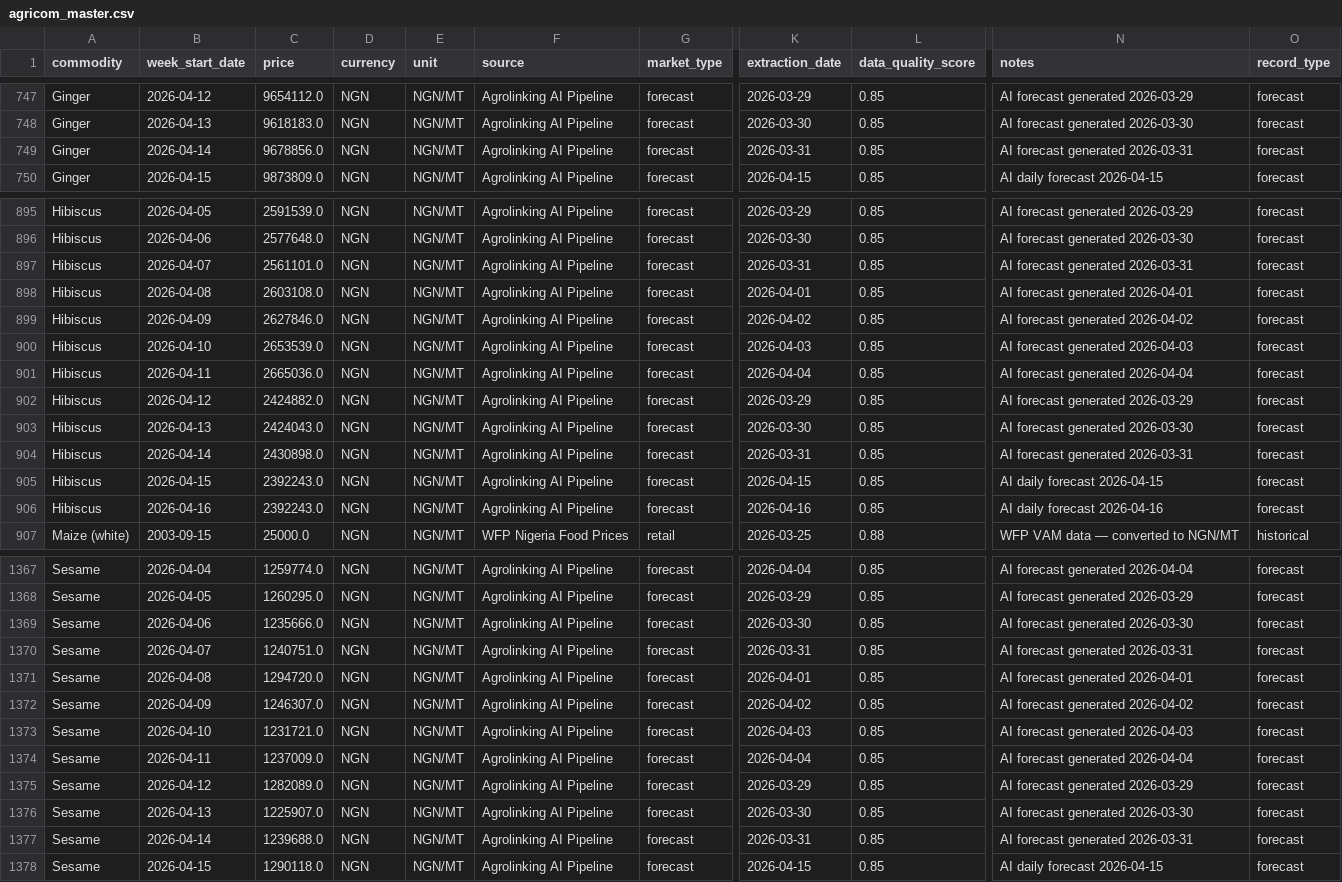
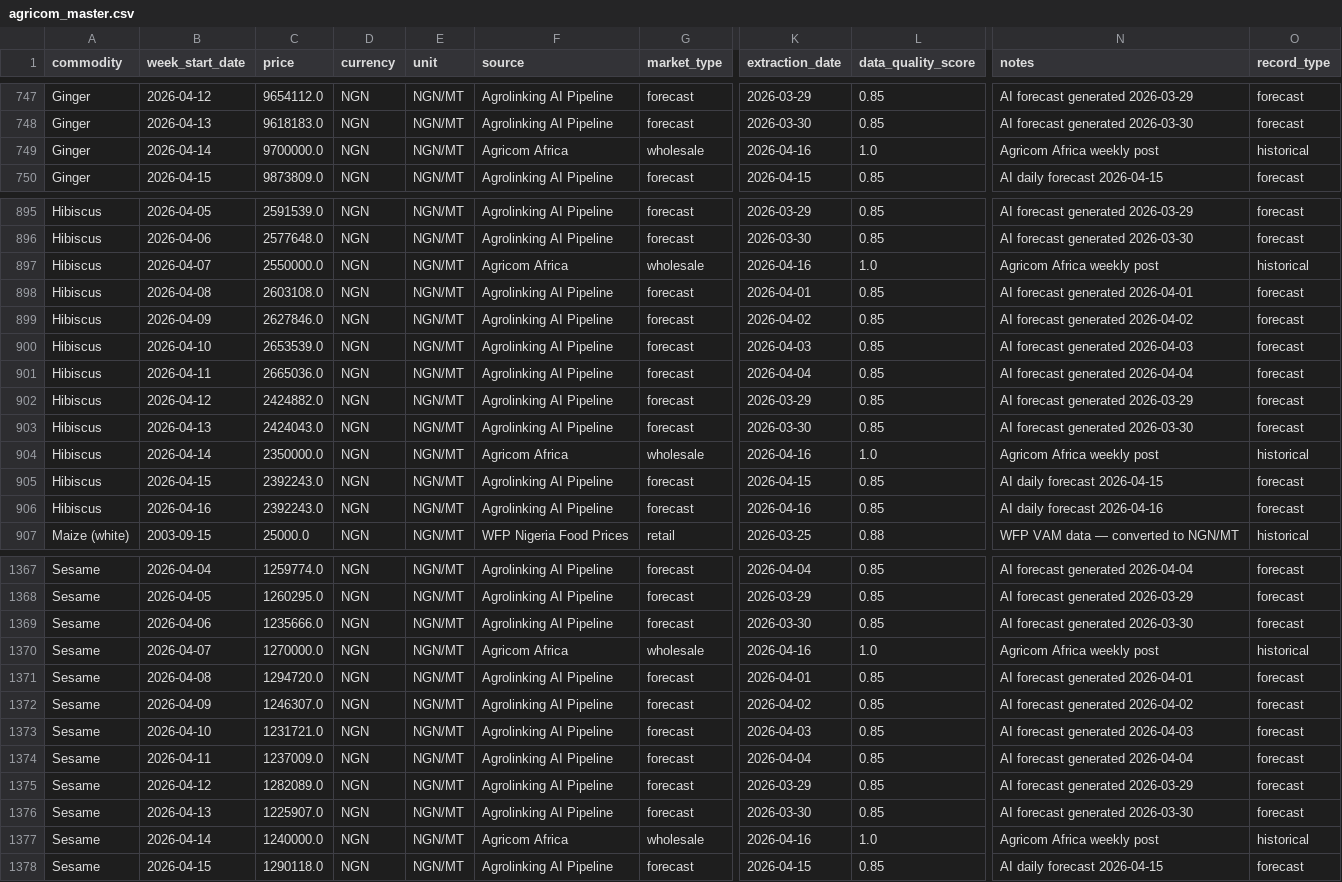
Before and after one commit to Agrolinking-Solutions/Agrolinking-Prediction-Model, a CSV file: agrolinking-forecast/data/processed/agricom_master.csv, drawn as a sheet; only a part is shown, gaps mark what is left out; the diff covers the shown part only; the diff names each change by its address in the sheet, - before the commit and + after, or states it on an @@ line.

Commit message:
data: forecast update 2026-04-16

```diff
--- a/agrolinking-forecast/data/processed/agricom_master.csv
+++ b/agrolinking-forecast/data/processed/agricom_master.csv
-C749 (price): 9678856.0
+C749 (price): 9700000.0
-F749 (source): Agrolinking AI Pipeline
+F749 (source): Agricom Africa
-G749 (market_type): forecast
+G749 (market_type): wholesale
-K749 (extraction_date): 2026-03-31
+K749 (extraction_date): 2026-04-16
-L749 (data_quality_score): 0.85
+L749 (data_quality_score): 1.0
-N749 (notes): AI forecast generated 2026-03-31
+N749 (notes): Agricom Africa weekly post
-O749 (record_type): forecast
+O749 (record_type): historical
-C897 (price): 2561101.0
+C897 (price): 2550000.0
-F897 (source): Agrolinking AI Pipeline
+F897 (source): Agricom Africa
-G897 (market_type): forecast
+G897 (market_type): wholesale
-K897 (extraction_date): 2026-03-31
+K897 (extraction_date): 2026-04-16
-L897 (data_quality_score): 0.85
+L897 (data_quality_score): 1.0
-N897 (notes): AI forecast generated 2026-03-31
+N897 (notes): Agricom Africa weekly post
-O897 (record_type): forecast
+O897 (record_type): historical
-C904 (price): 2430898.0
+C904 (price): 2350000.0
-F904 (source): Agrolinking AI Pipeline
+F904 (source): Agricom Africa
-G904 (market_type): forecast
+G904 (market_type): wholesale
-K904 (extraction_date): 2026-03-31
+K904 (extraction_date): 2026-04-16
-L904 (data_quality_score): 0.85
+L904 (data_quality_score): 1.0
-N904 (notes): AI forecast generated 2026-03-31
+N904 (notes): Agricom Africa weekly post
-O904 (record_type): forecast
+O904 (record_type): historical
-C1370 (price): 1240751.0
+C1370 (price): 1270000.0
-F1370 (source): Agrolinking AI Pipeline
+F1370 (source): Agricom Africa
-G1370 (market_type): forecast
+G1370 (market_type): wholesale
-K1370 (extraction_date): 2026-03-31
+K1370 (extraction_date): 2026-04-16
-L1370 (data_quality_score): 0.85
+L1370 (data_quality_score): 1.0
-N1370 (notes): AI forecast generated 2026-03-31
+N1370 (notes): Agricom Africa weekly post
-O1370 (record_type): forecast
+O1370 (record_type): historical
-C1377 (price): 1239688.0
+C1377 (price): 1240000.0
-F1377 (source): Agrolinking AI Pipeline
+F1377 (source): Agricom Africa
-G1377 (market_type): forecast
+G1377 (market_type): wholesale
-K1377 (extraction_date): 2026-03-31
+K1377 (extraction_date): 2026-04-16
-L1377 (data_quality_score): 0.85
+L1377 (data_quality_score): 1.0
-N1377 (notes): AI forecast generated 2026-03-31
+N1377 (notes): Agricom Africa weekly post
-O1377 (record_type): forecast
+O1377 (record_type): historical
```
Also changed, not shown: 63 edited cells elsewhere in this file, 1 other file.
